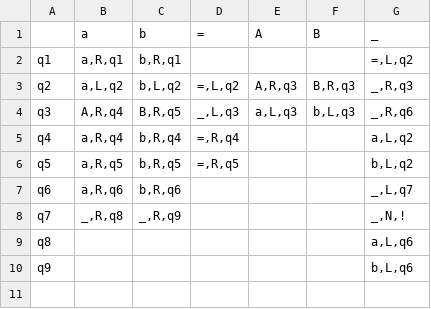
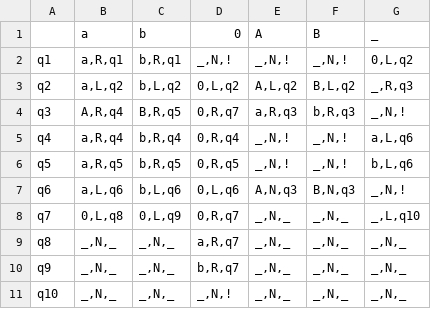
Before and after one commit to Ilya-Petrovich/IT_LR, a CSV file: LR1/1.26.csv, drawn as a sheet.

```diff
--- a/LR1/1.26.csv
+++ b/LR1/1.26.csv
@@ -1,10 +1,11 @@
-;a;b;=;A;B;_
-q1;a,R,q1;b,R,q1;;;;=,L,q2
-q2;a,L,q2;b,L,q2;=,L,q2;A,R,q3;B,R,q3;_,R,q3
-q3;A,R,q4;B,R,q5;_,L,q3;a,L,q3;b,L,q3;_,R,q6
-q4;a,R,q4;b,R,q4;=,R,q4;;;a,L,q2
-q5;a,R,q5;b,R,q5;=,R,q5;;;b,L,q2
-q6;a,R,q6;b,R,q6;;;;_,L,q7
-q7;_,R,q8;_,R,q9;;;;_,N,!
-q8;;;;;;a,L,q6
-q9;;;;;;b,L,q6
+;a;b;0;A;B;_
+q1;a,R,q1;b,R,q1;_,N,!;_,N,!;_,N,!;0,L,q2
+q2;a,L,q2;b,L,q2;0,L,q2;A,L,q2;B,L,q2;_,R,q3
+q3;A,R,q4;B,R,q5;0,R,q7;a,R,q3;b,R,q3;_,N,!
+q4;a,R,q4;b,R,q4;0,R,q4;_,N,!;_,N,!;a,L,q6
+q5;a,R,q5;b,R,q5;0,R,q5;_,N,!;_,N,!;b,L,q6
+q6;a,L,q6;b,L,q6;0,L,q6;A,N,q3;B,N,q3;_,N,!
+q7;0,L,q8;0,L,q9;0,R,q7;_,N,_;_,N,_;_,L,q10
+q8;_,N,_;_,N,_;a,R,q7;_,N,_;_,N,_;_,N,_
+q9;_,N,_;_,N,_;b,R,q7;_,N,_;_,N,_;_,N,_
+q10;_,N,_;_,N,_;_,N,!;_,N,_;_,N,_;_,N,_
```
Also changed, not shown: 3 other files.
